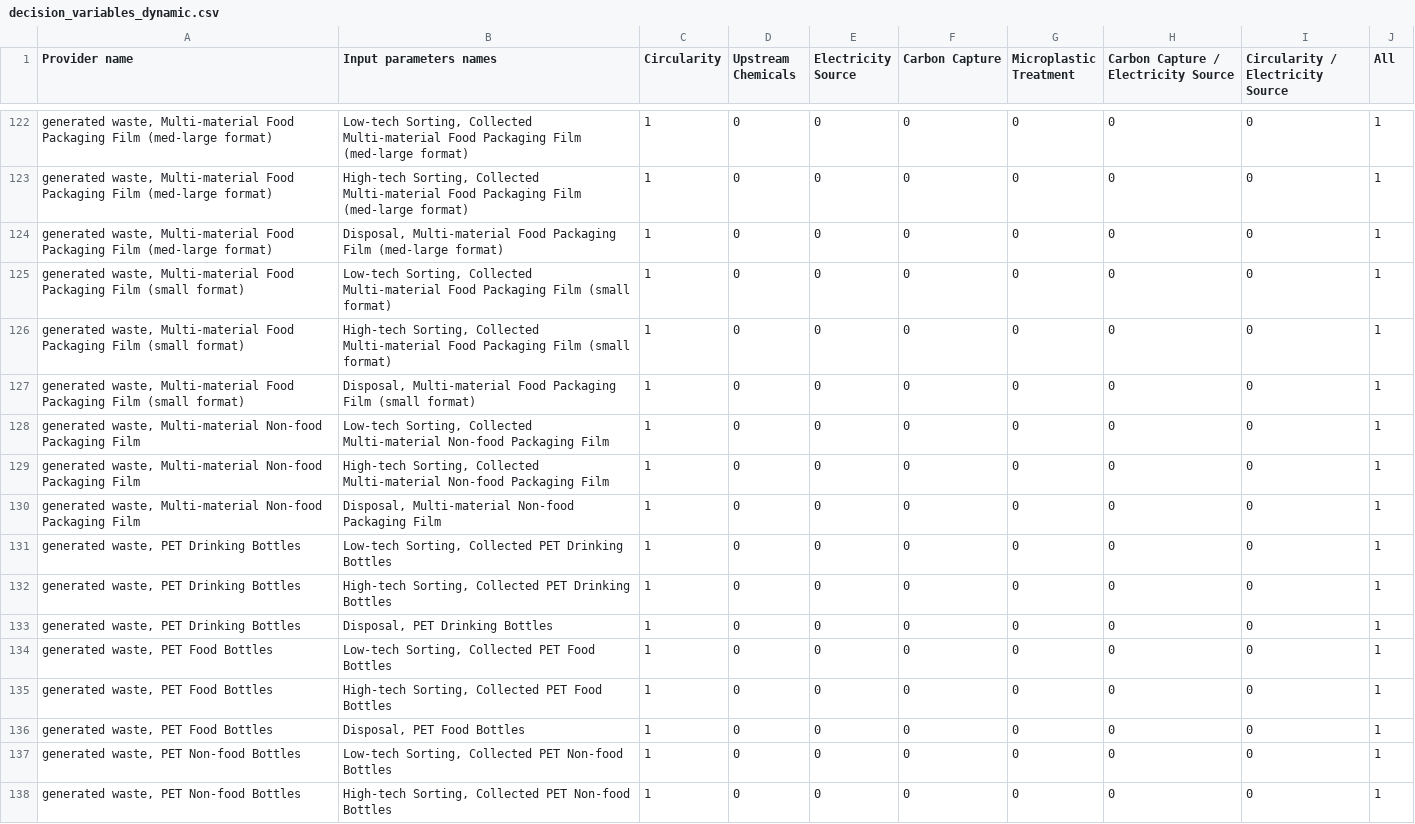
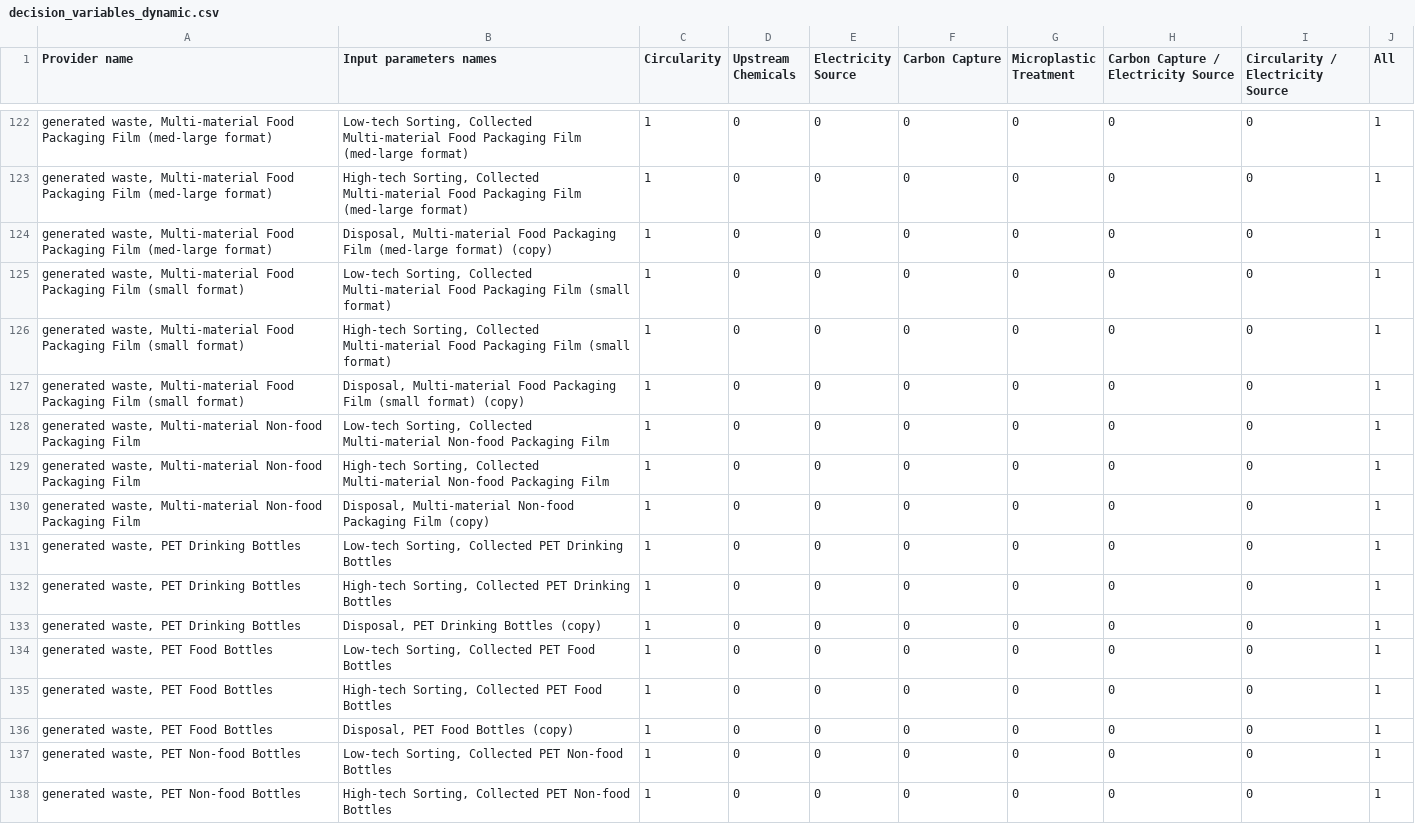
Before and after one commit to FarshidNazemi/packaging-roadmap, a CSV file: data/decision_variables_dynamic.csv, drawn as a sheet; only a part is shown, gaps mark what is left out; the diff covers the shown part only; the diff names each change by its address in the sheet, - before the commit and + after, or states it on an @@ line.

```diff
--- a/data/decision_variables_dynamic.csv
+++ b/data/decision_variables_dynamic.csv
-B124 (Input parameters names): …(med-large format)
+B124 (Input parameters names): …(med-large format) (copy)
-B127 (Input parameters names): …(small format)
+B127 (Input parameters names): …(small format) (copy)
-B130 (Input parameters names): …Packaging Film
+B130 (Input parameters names): …Packaging Film (copy)
-B133 (Input parameters names): Disposal, PET Drinking Bottles
+B133 (Input parameters names): Disposal, PET Drinking Bottles (copy)
-B136 (Input parameters names): Disposal, PET Food Bottles
+B136 (Input parameters names): Disposal, PET Food Bottles (copy)
```
Also changed, not shown: 3 added rows and 21 edited cells elsewhere in this file, model_solutions_labeled.csv, 1 other file.
